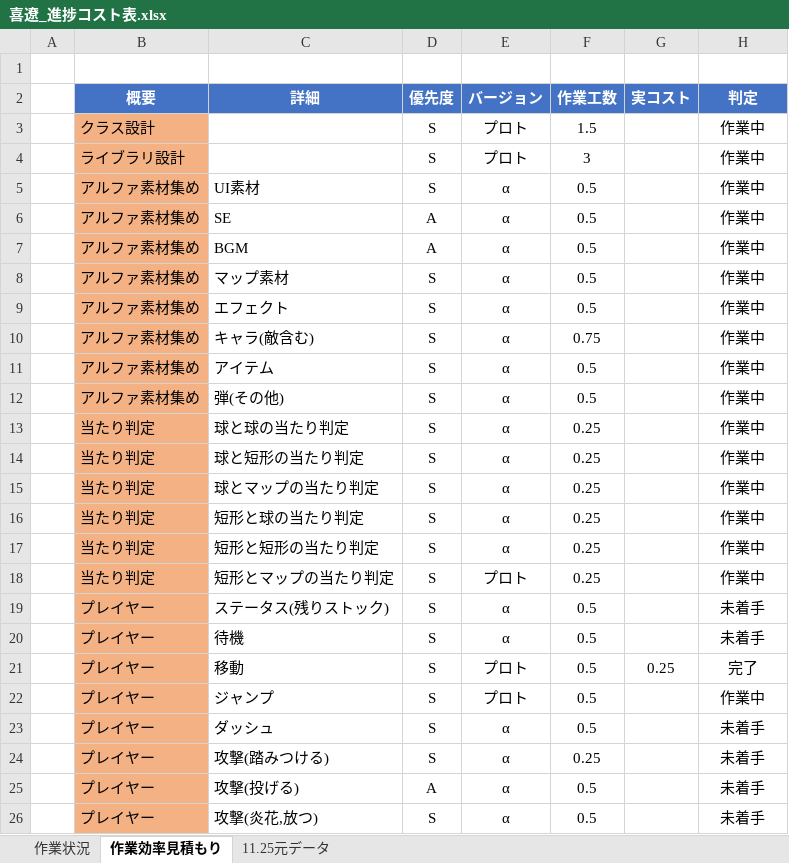
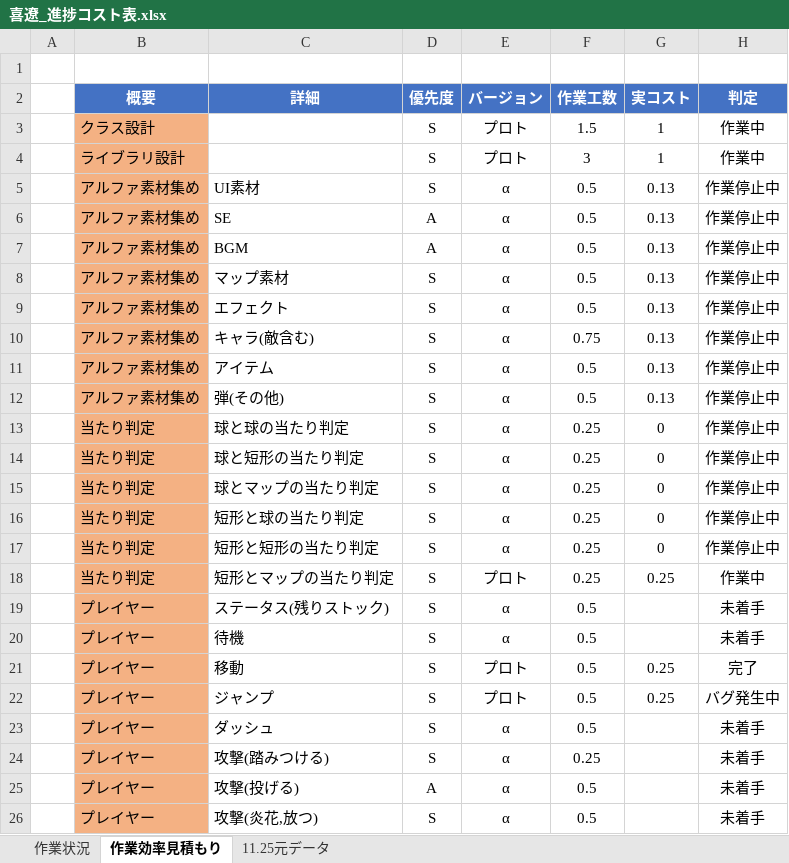
Before and after one commit to kiryo06/GameKiryo3, an Excel workbook: 課題11月1から開始/喜遼_進捗コスト表.xlsx, sheet 作業効率見積もり, drawn as a sheet; only a part is shown; values as stored, in another font and other column widths than the file's, no borders; conditional formats not drawn; the diff covers the shown part only; the diff names each change by its address in the sheet, - before the commit and + after, or states it on an @@ line.

```diff
--- a/課題11月1から開始/喜遼_進捗コスト表.xlsx (sheet 作業効率見積もり)
+++ b/課題11月1から開始/喜遼_進捗コスト表.xlsx (sheet 作業効率見積もり)
-G3:G4 (実コスト): (empty)
+G3:G4 (実コスト): 1
-G5:G12 (実コスト): (empty)
+G5:G12 (実コスト): 0.13
-H5:H17 (判定): 作業中
+H5:H17 (判定): 作業停止中
-G13:G17 (実コスト): (empty)
+G13:G17 (実コスト): 0
-G18 (実コスト): (empty)
+G18 (実コスト): 0.25
-G22 (実コスト): (empty)
+G22 (実コスト): 0.25
-H22 (判定): 作業中
+H22 (判定): バグ発生中
```
Also changed, not shown: 18 added rows, 3 removed rows and 13 edited cells elsewhere in this sheet, sheet 作業状況, sheet 11.25元データ, formulas that keep their value, 2 other files.
